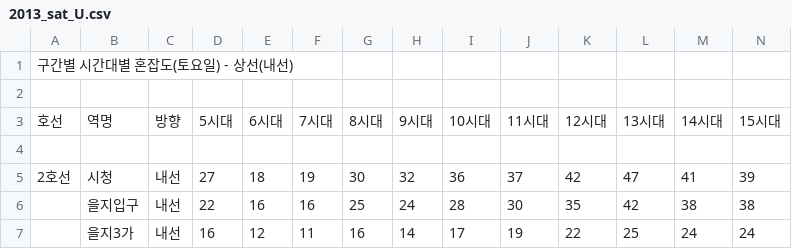
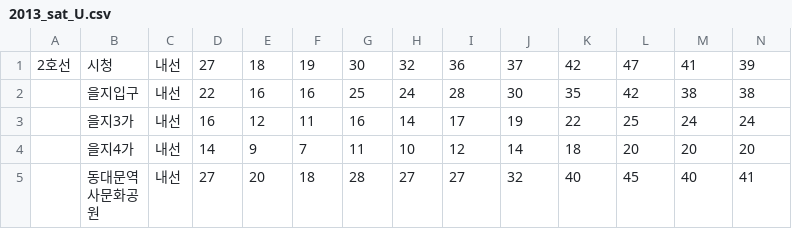
Before and after one commit to gillosae/Chaotic-Subway, a CSV file: app/src/main/assets/congestion/2013_sat_U.csv, drawn as a sheet; only a part is shown; the shorter side is filled out with more unchanged rows; rows hold the shown columns only; the diff names each change by its address in the sheet, - before the commit and + after, or states it on an @@ line.

```diff
--- a/app/src/main/assets/congestion/2013_sat_U.csv
+++ b/app/src/main/assets/congestion/2013_sat_U.csv
-row 1: 구간별 시간대별 혼잡도(토요일) - 상선(내선)
-row 2: (empty)
-row 3: 호선 | 역명 | 방향 | 5시대 | 6시대 | 7시대 | 8시대 | 9시대 | 10시대 | 11시대 | 12시대 | 13시대 | 14시대 | 15시대
-row 4: (empty)
```
Also changed, not shown: app/src/main/assets/congestion/2013_sun_D.csv, app/src/main/assets/congestion/2013_sun_U.csv, 12 other files.
